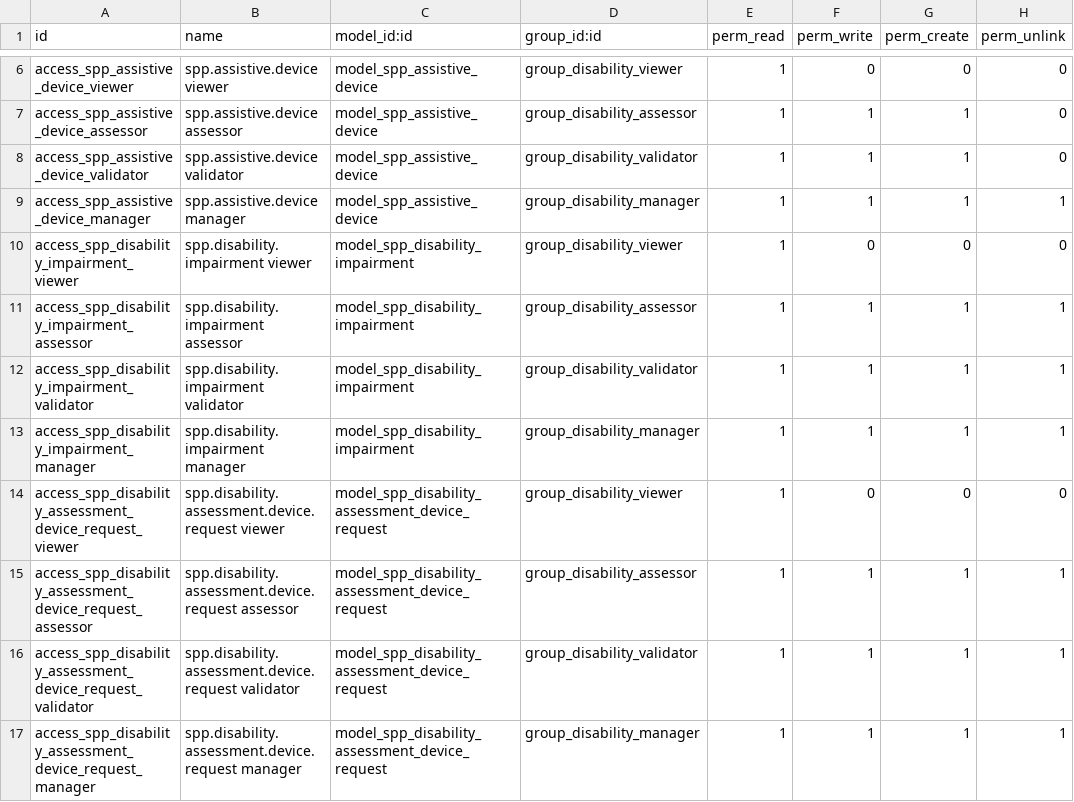
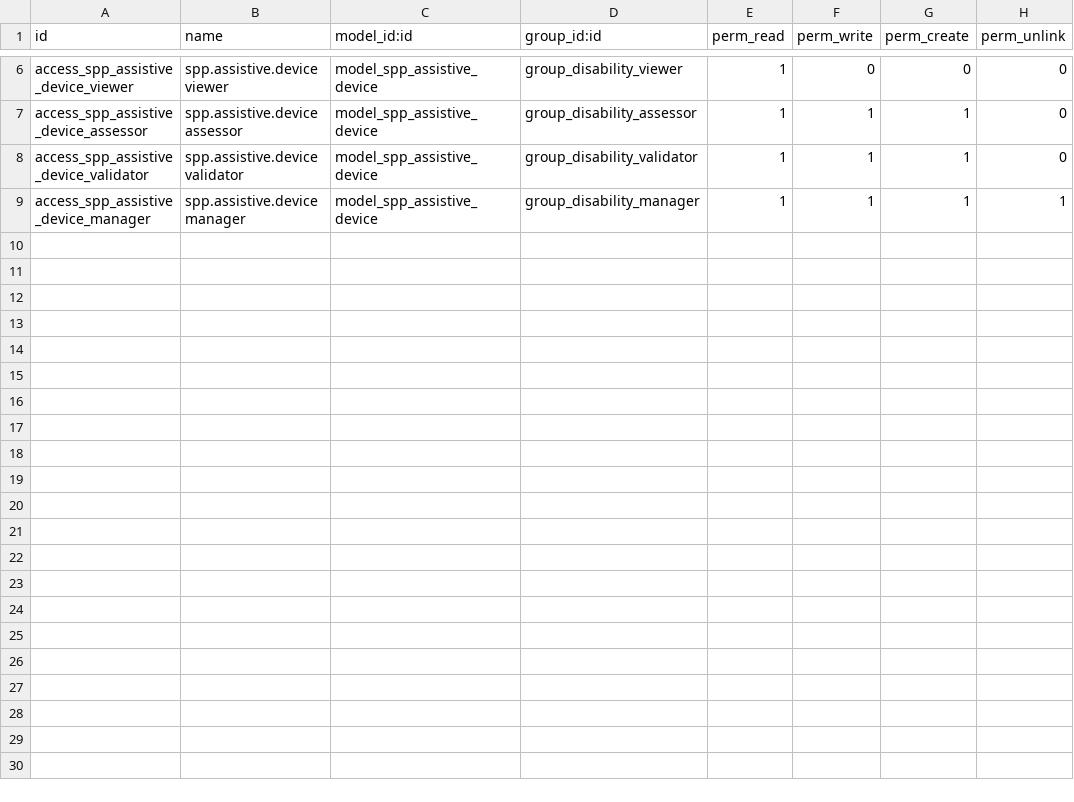
Before and after one commit to OpenSPP/OpenSPP2, a CSV file: spp_disability_registry/security/ir.model.access.csv, drawn as a sheet; only a part is shown, gaps mark what is left out.

Commit message:
Revert "Merge pull request #263 from OpenSPP/feat/1047-disability-registry-improvements"
This reverts commit f260ffd3ed7f19cc329502d6018d2b1e6c6d83f4, reversing
changes made to 02de7ba7ba9203acbf7c29b0944c397f3ea09e78.

```diff
--- a/spp_disability_registry/security/ir.model.access.csv
+++ b/spp_disability_registry/security/ir.model.access.csv
@@ -9,9 +9 @@ access_spp_assistive_device_validator,spp.assistive.device validator,model_spp_a
 access_spp_assistive_device_manager,spp.assistive.device manager,model_spp_assistive_device,group_disability_manager,1,1,1,1
-access_spp_disability_impairment_viewer,spp.disability.impairment viewer,model_spp_disability_impairment,group_disability_viewer,1,0,0,0
-access_spp_disability_impairment_assessor,spp.disability.impairment assessor,model_spp_disability_impairment,group_disability_assessor,1,1,1,1
-access_spp_disability_impairment_validator,spp.disability.impairment validator,model_spp_disability_impairment,group_disability_validator,1,1,1,1
-access_spp_disability_impairment_manager,spp.disability.impairment manager,model_spp_disability_impairment,group_disability_manager,1,1,1,1
-access_spp_disability_assessment_device_request_viewer,spp.disability.assessment.device.request viewer,model_spp_disability_assessment_device_request,group_disability_viewer,1,0,0,0
-access_spp_disability_assessment_device_request_assessor,spp.disability.assessment.device.request assessor,model_spp_disability_assessment_device_request,group_disability_assessor,1,1,1,1
-access_spp_disability_assessment_device_request_validator,spp.disability.assessment.device.request validator,model_spp_disability_assessment_device_request,group_disability_validator,1,1,1,1
-access_spp_disability_assessment_device_request_manager,spp.disability.assessment.device.request manager,model_spp_disability_assessment_device_request,group_disability_manager,1,1,1,1
```
Also changed, not shown: 32 other files.
